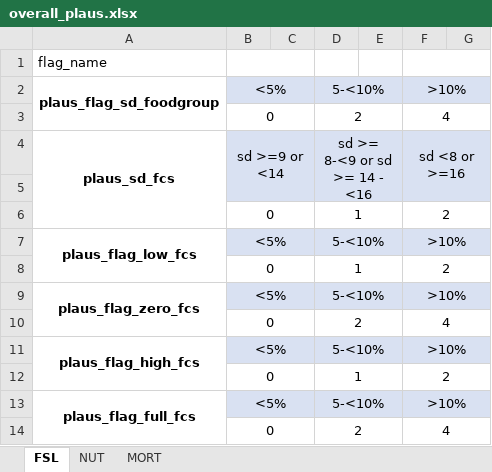
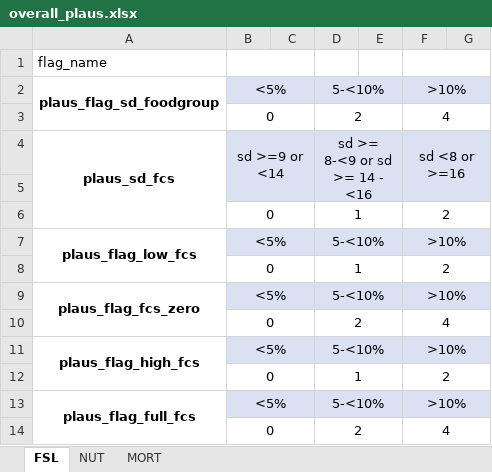
Before and after one commit to impact-initiatives/impactR4PHU, an Excel workbook: inst/fsl_quality_report/resources/overall_plaus.xlsx, sheet FSL, drawn as a sheet; only a part is shown; values as stored, in another font and other column widths than the file's, no borders; the diff names each change by its address in the sheet, - before the commit and + after, or states it on an @@ line.

Commit message:
Updates to FSL Plausibility 27062025
updates to calculate_plausibility, check_fsl_flags, create_plaus_table_fsl, overall_plaus.xlsx, run_fsl_plaus_html_report. and fsl_quality_report_markdown_v2, and standalone_fsl_quality_html_report

standalone R script will now produce seperate report for each higher level group (such as admin area), with disaggregated quality checks by lower group (such as enumerator)

```diff
--- a/inst/fsl_quality_report/resources/overall_plaus.xlsx (sheet FSL)
+++ b/inst/fsl_quality_report/resources/overall_plaus.xlsx (sheet FSL)
-A9: plaus_flag_zero_fcs
+A9: plaus_flag_fcs_zero
```
Also changed, not shown: 6 other files.
